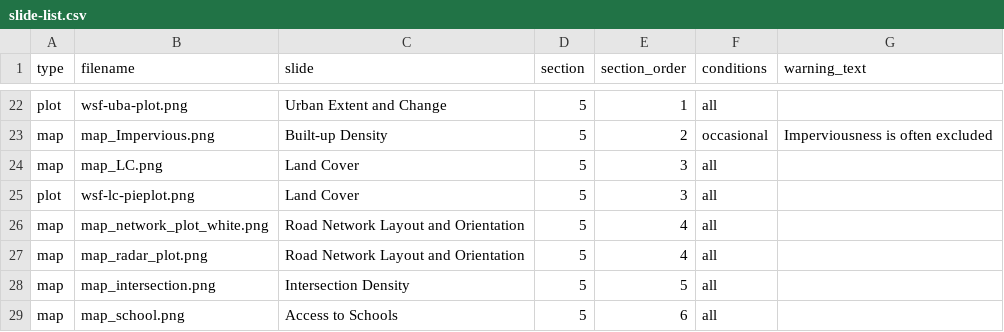
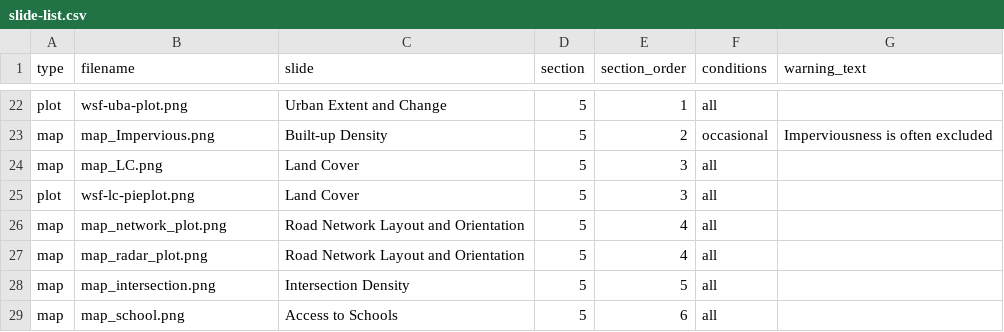
Before and after one commit to bennotkin/city-scan, a CSV file: slide-list.csv, drawn as a sheet; only a part is shown, gaps mark what is left out.

Commit message:
Data sharing, error catching, renaming
- Rename city-scan-calculations-template.Rmd to scan-calculations.Rmd
- Added data-sharing folder for sharing source data with cities
- Emptied out manual-data-entry/pop.csv
- Error catching for reading Excel files

```diff
--- a/slide-list.csv
+++ b/slide-list.csv
@@ -25,3 +25,3 @@ map,map_LC.png,Land Cover,5,3,all,
 plot,wsf-lc-pieplot.png,Land Cover,5,3,all,
-map,map_network_plot_white.png,Road Network Layout and Orientation,5,4,all,
+map,map_network_plot.png,Road Network Layout and Orientation,5,4,all,
 map,map_radar_plot.png,Road Network Layout and Orientation,5,4,all,
```
Also changed, not shown: 2 other files.
